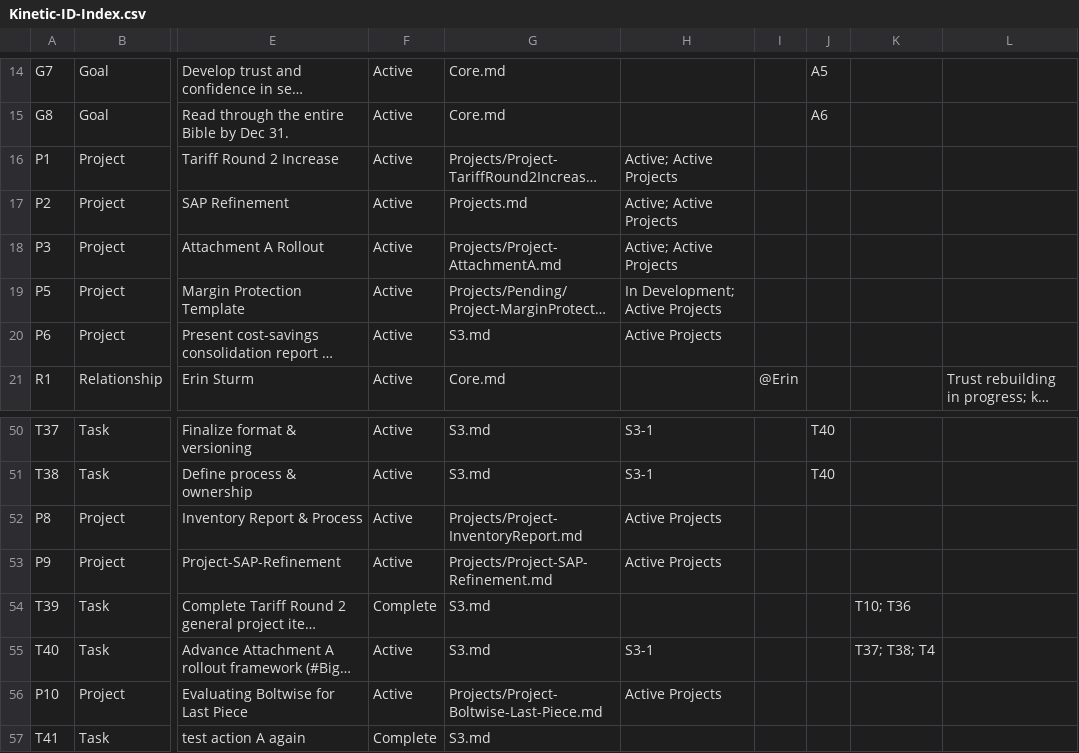
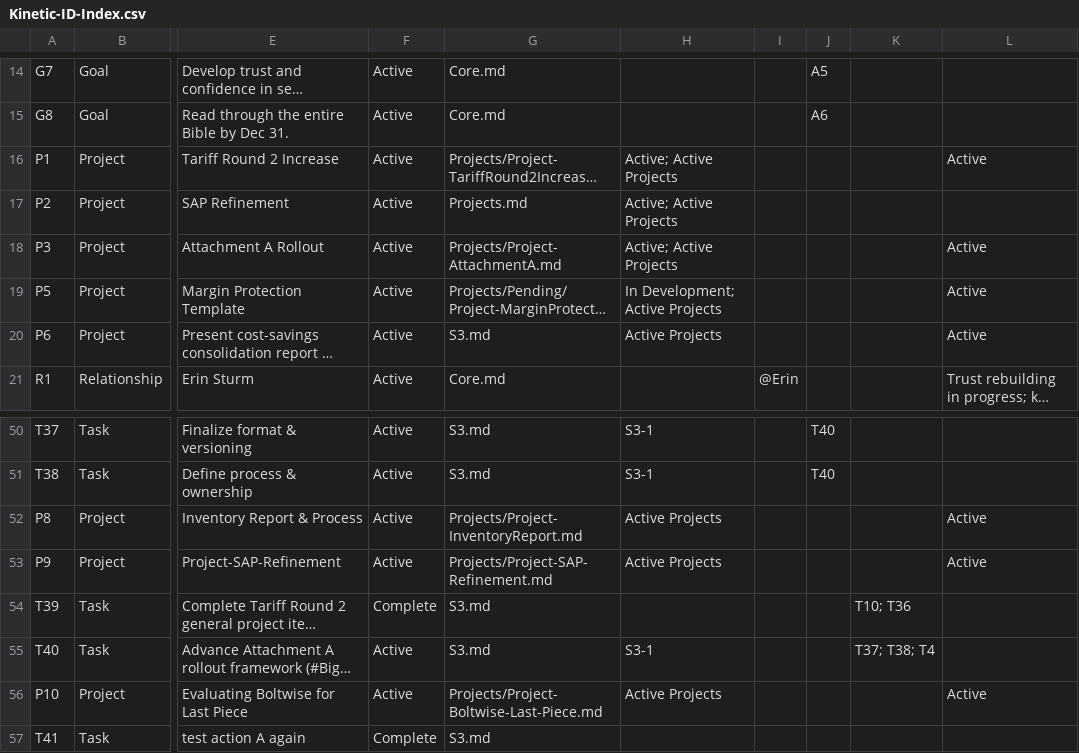
Before and after one commit to mikesturm/Kinetic, a CSV file: Kinetic-ID-Index.csv, drawn as a sheet; only a part is shown, gaps mark what is left out; long unchanged cells end in …; the diff names each change by its address in the sheet, - before the commit and + after, or states it on an @@ line.

Commit message:
Refactor Projects index generation with structured sections

```diff
--- a/Kinetic-ID-Index.csv
+++ b/Kinetic-ID-Index.csv
-L16: (empty)
+L16: Active
-L18:L20: (empty)
+L18:L20: Active
-L52:L53: (empty)
+L52:L53: Active
-L56: (empty)
+L56: Active
```
Also changed, not shown: Views/Projects_Open.csv, 3 other files.
